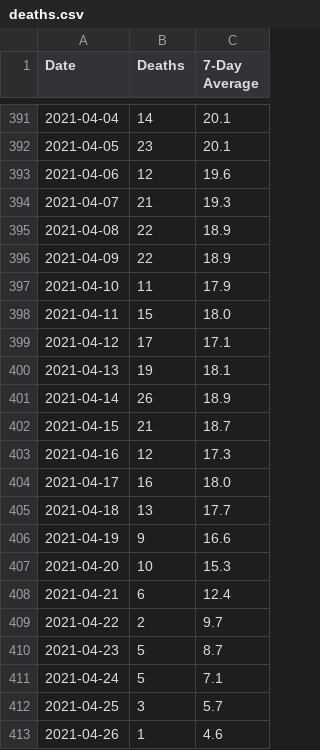
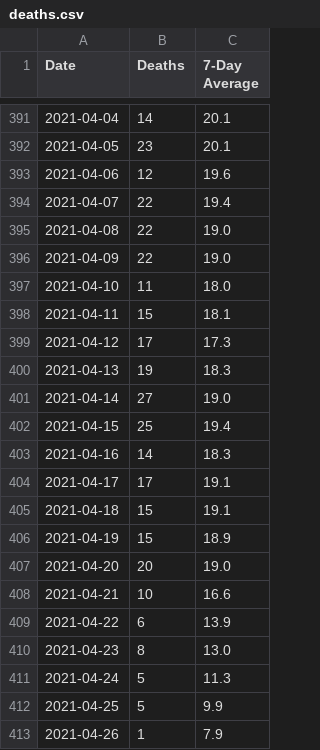
Before and after one commit to covidxix/csvdata, a CSV file: deaths.csv, drawn as a sheet; only a part is shown, gaps mark what is left out; the diff covers the shown part only.

```diff
--- a/deaths.csv
+++ b/deaths.csv
@@ -393,21 +393,21 @@ Date,Deaths,7-Day Average
 2021-04-06,12,19.6
-2021-04-07,21,19.3
-2021-04-08,22,18.9
-2021-04-09,22,18.9
-2021-04-10,11,17.9
-2021-04-11,15,18.0
-2021-04-12,17,17.1
-2021-04-13,19,18.1
-2021-04-14,26,18.9
-2021-04-15,21,18.7
-2021-04-16,12,17.3
-2021-04-17,16,18.0
-2021-04-18,13,17.7
-2021-04-19,9,16.6
-2021-04-20,10,15.3
-2021-04-21,6,12.4
-2021-04-22,2,9.7
-2021-04-23,5,8.7
-2021-04-24,5,7.1
-2021-04-25,3,5.7
-2021-04-26,1,4.6
+2021-04-07,22,19.4
+2021-04-08,22,19.0
+2021-04-09,22,19.0
+2021-04-10,11,18.0
+2021-04-11,15,18.1
+2021-04-12,17,17.3
+2021-04-13,19,18.3
+2021-04-14,27,19.0
+2021-04-15,25,19.4
+2021-04-16,14,18.3
+2021-04-17,17,19.1
+2021-04-18,15,19.1
+2021-04-19,15,18.9
+2021-04-20,20,19.0
+2021-04-21,10,16.6
+2021-04-22,6,13.9
+2021-04-23,8,13.0
+2021-04-24,5,11.3
+2021-04-25,5,9.9
+2021-04-26,1,7.9
```
Also changed, not shown: 1 added row and 4 edited cells elsewhere in this file, days.csv, iva.csv, 9 other files.
